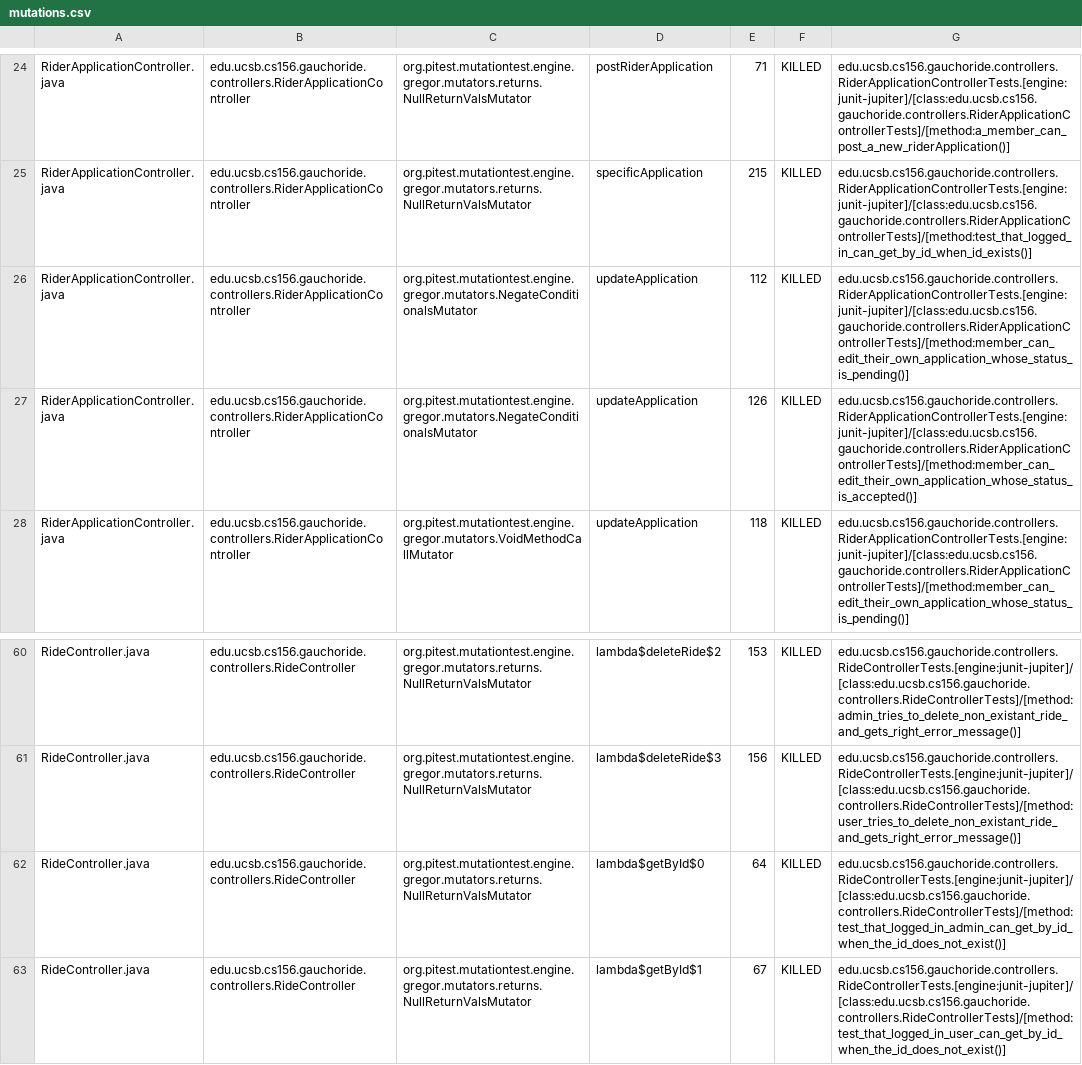
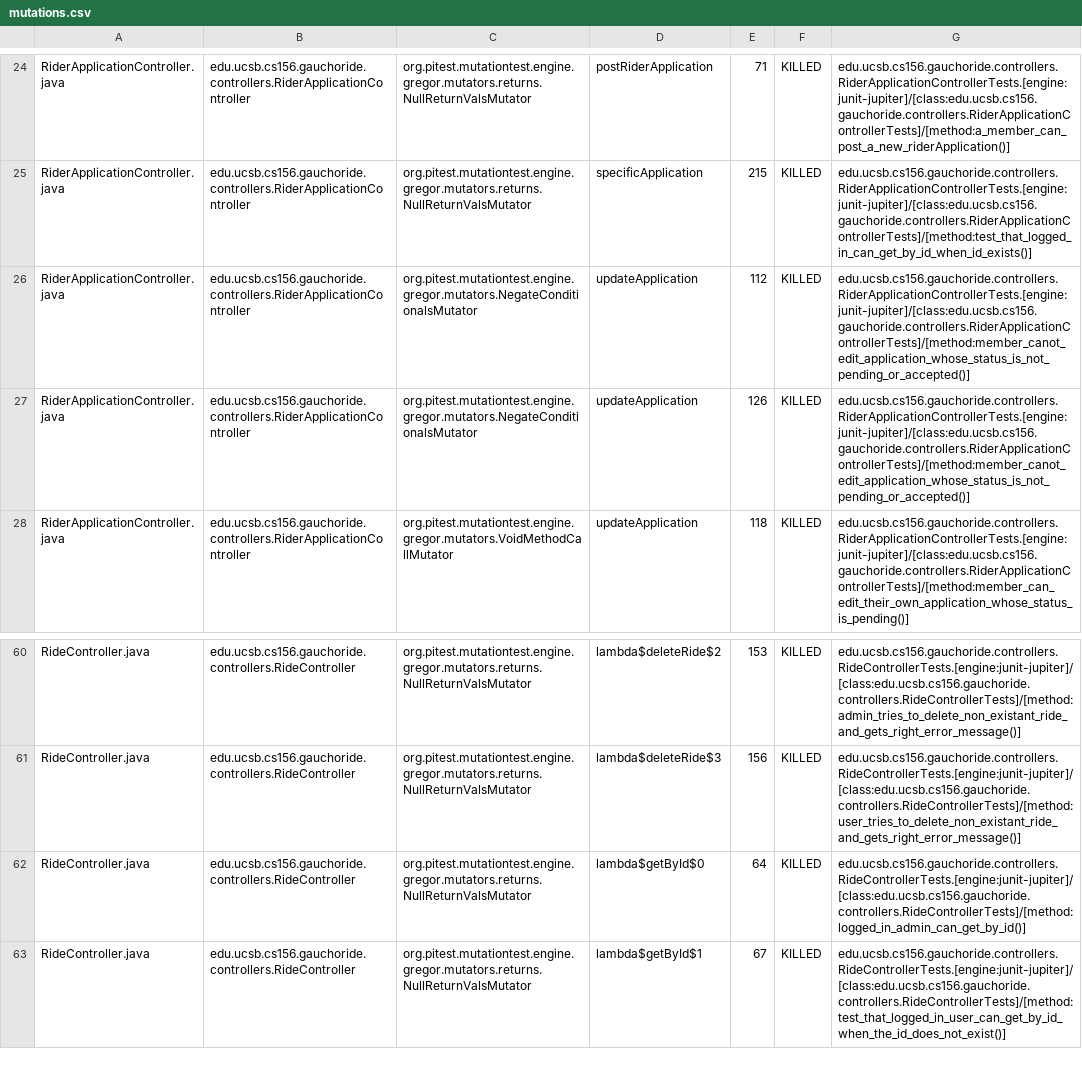
Before and after one commit to ucsb-cs156-s24/proj-gauchoride-s24-5pm-6, a CSV file: prs/35/pitest/mutations.csv, drawn as a sheet; only a part is shown, gaps mark what is left out; the diff covers the shown part only.

Commit message:
Deploying to gh-pages from @ ucsb-cs156-s24/proj-gauchoride-s24-5pm-6@ec042ce8d564026c710cd37e72e4427bacd9fbb9 🚀

```diff
--- a/prs/35/pitest/mutations.csv
+++ b/prs/35/pitest/mutations.csv
@@ -25,4 +25,4 @@ RiderApplicationController.java,edu.ucsb.cs156.gauchoride.controllers.RiderAppli
 RiderApplicationController.java,edu.ucsb.cs156.gauchoride.controllers.RiderApplicationController,org.pitest.mutationtest.engine.gregor.mutators.returns.NullReturnValsMutator,specificApplication,215,KILLED,edu.ucsb.cs156.gauchoride.controllers.RiderApplicationControllerTests.[engine:junit-jupiter]/[class:edu.ucsb.cs156.gauchoride.controllers.RiderApplicationControllerTests]/[method:test_that_logged_in_can_get_by_id_when_id_exists()]
-RiderApplicationController.java,edu.ucsb.cs156.gauchoride.controllers.RiderApplicationController,org.pitest.mutationtest.engine.gregor.mutators.NegateConditionalsMutator,updateApplication,112,KILLED,edu.ucsb.cs156.gauchoride.controllers.RiderApplicationControllerTests.[engine:junit-jupiter]/[class:edu.ucsb.cs156.gauchoride.controllers.RiderApplicationControllerTests]/[method:member_can_edit_their_own_application_whose_status_is_pending()]
-RiderApplicationController.java,edu.ucsb.cs156.gauchoride.controllers.RiderApplicationController,org.pitest.mutationtest.engine.gregor.mutators.NegateConditionalsMutator,updateApplication,126,KILLED,edu.ucsb.cs156.gauchoride.controllers.RiderApplicationControllerTests.[engine:junit-jupiter]/[class:edu.ucsb.cs156.gauchoride.controllers.RiderApplicationControllerTests]/[method:member_can_edit_their_own_application_whose_status_is_accepted()]
+RiderApplicationController.java,edu.ucsb.cs156.gauchoride.controllers.RiderApplicationController,org.pitest.mutationtest.engine.gregor.mutators.NegateConditionalsMutator,updateApplication,112,KILLED,edu.ucsb.cs156.gauchoride.controllers.RiderApplicationControllerTests.[engine:junit-jupiter]/[class:edu.ucsb.cs156.gauchoride.controllers.RiderApplicationControllerTests]/[method:member_canot_edit_application_whose_status_is_not_pending_or_accepted()]
+RiderApplicationController.java,edu.ucsb.cs156.gauchoride.controllers.RiderApplicationController,org.pitest.mutationtest.engine.gregor.mutators.NegateConditionalsMutator,updateApplication,126,KILLED,edu.ucsb.cs156.gauchoride.controllers.RiderApplicationControllerTests.[engine:junit-jupiter]/[class:edu.ucsb.cs156.gauchoride.controllers.RiderApplicationControllerTests]/[method:member_canot_edit_application_whose_status_is_not_pending_or_accepted()]
 RiderApplicationController.java,edu.ucsb.cs156.gauchoride.controllers.RiderApplicationController,org.pitest.mutationtest.engine.gregor.mutators.VoidMethodCallMutator,updateApplication,118,KILLED,edu.ucsb.cs156.gauchoride.controllers.RiderApplicationControllerTests.[engine:junit-jupiter]/[class:edu.ucsb.cs156.gauchoride.controllers.RiderApplicationControllerTests]/[method:member_can_edit_their_own_application_whose_status_is_pending()]
@@ -61,3 +61,3 @@ RideController.java,edu.ucsb.cs156.gauchoride.controllers.RideController,org.pit
 RideController.java,edu.ucsb.cs156.gauchoride.controllers.RideController,org.pitest.mutationtest.engine.gregor.mutators.returns.NullReturnValsMutator,lambda$deleteRide$3,156,KILLED,edu.ucsb.cs156.gauchoride.controllers.RideControllerTests.[engine:junit-jupiter]/[class:edu.ucsb.cs156.gauchoride.controllers.RideControllerTests]/[method:user_tries_to_delete_non_existant_ride_and_gets_right_error_message()]
-RideController.java,edu.ucsb.cs156.gauchoride.controllers.RideController,org.pitest.mutationtest.engine.gregor.mutators.returns.NullReturnValsMutator,lambda$getById$0,64,KILLED,edu.ucsb.cs156.gauchoride.controllers.RideControllerTests.[engine:junit-jupiter]/[class:edu.ucsb.cs156.gauchoride.controllers.RideControllerTests]/[method:test_that_logged_in_admin_can_get_by_id_when_the_id_does_not_exist()]
+RideController.java,edu.ucsb.cs156.gauchoride.controllers.RideController,org.pitest.mutationtest.engine.gregor.mutators.returns.NullReturnValsMutator,lambda$getById$0,64,KILLED,edu.ucsb.cs156.gauchoride.controllers.RideControllerTests.[engine:junit-jupiter]/[class:edu.ucsb.cs156.gauchoride.controllers.RideControllerTests]/[method:logged_in_admin_can_get_by_id()]
 RideController.java,edu.ucsb.cs156.gauchoride.controllers.RideController,org.pitest.mutationtest.engine.gregor.mutators.returns.NullReturnValsMutator,lambda$getById$1,67,KILLED,edu.ucsb.cs156.gauchoride.controllers.RideControllerTests.[engine:junit-jupiter]/[class:edu.ucsb.cs156.gauchoride.controllers.RideControllerTests]/[method:test_that_logged_in_user_can_get_by_id_when_the_id_does_not_exist()]
```
Also changed, not shown: 38 edited cells elsewhere in this file, 17 other files.
